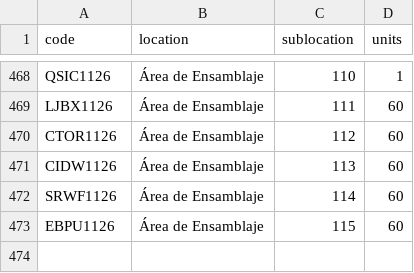
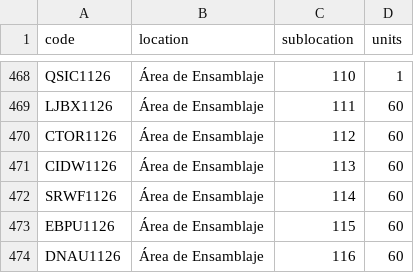
Before and after one commit to DeltaLabo/inventory, a CSV file: data/locations.csv, drawn as a sheet; only a part is shown, gaps mark what is left out.

```diff
--- a/data/locations.csv
+++ b/data/locations.csv
@@ -473 +473,2 @@ SRWF1126,Área de Ensamblaje,114,60
 EBPU1126,Área de Ensamblaje,115,60
+DNAU1126,Área de Ensamblaje,116,60
```
Also changed, not shown: data/details.csv, 1 other file.
